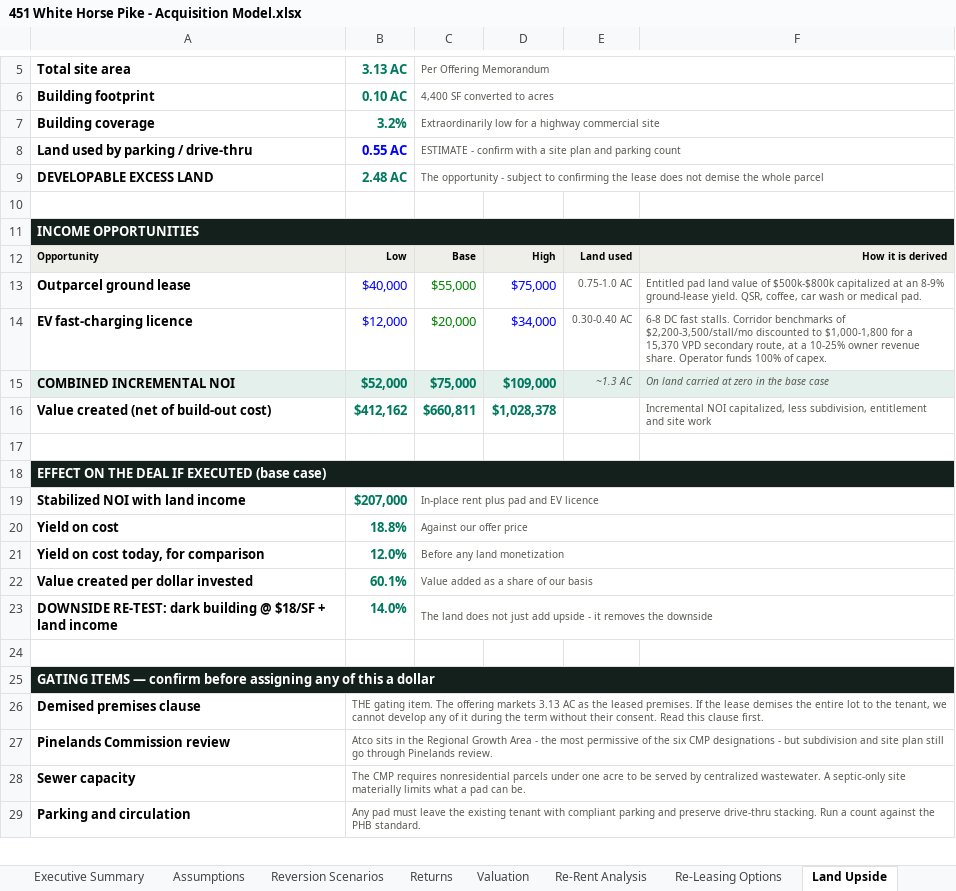
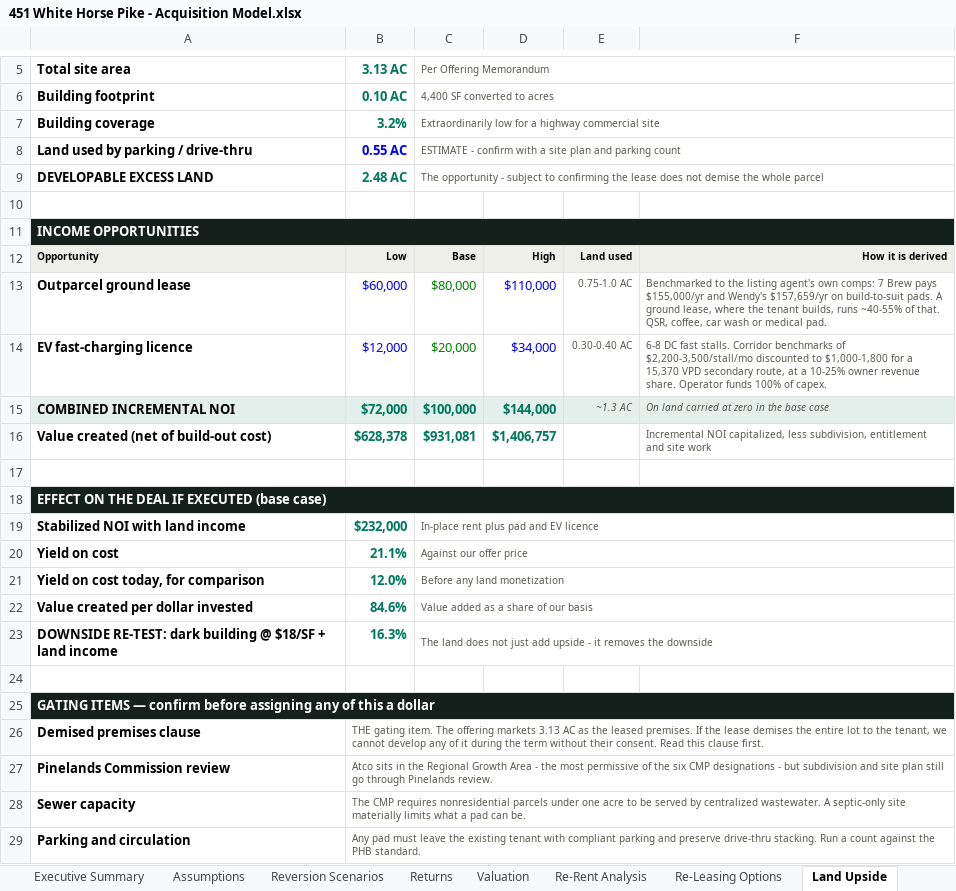
Before and after one commit to aidanesimire-ops/Aida-respository, an Excel workbook: deals/451-white-horse-pike-atco-nj/451 White Horse Pike - Acquisition Model.xlsx, sheet Land Upside, drawn as a sheet; only a part is shown, gaps mark what is left out; values as stored, in another font and other column widths than the file's, no borders; the diff names each change by its address in the sheet, - before the commit and + after, or states it on an @@ line.

```diff
--- a/deals/451-white-horse-pike-atco-nj/451 White Horse Pike - Acquisition Model.xlsx (sheet Land Upside)
+++ b/deals/451-white-horse-pike-atco-nj/451 White Horse Pike - Acquisition Model.xlsx (sheet Land Upside)
-B13 (3.13 AC): $40,000
+B13 (3.13 AC): $60,000
-C13 (Per Offering Memorandum): $55,000
+C13 (Per Offering Memorandum): $80,000
-D13: $75,000
+D13: $110,000
-F13: Entitled pad land value of $500k-$800k capitalized at an 8-9% ground-lease yield. QSR, coffee,…
+F13: Benchmarked to the listing agent's own comps: 7 Brew pays $155,000/yr and Wendy's $157,659/yr on build-to-suit pads. A ground lease, where the tenant builds, runs ~40-55% of that. QSR, coffee,…
-B15 (3.13 AC): $52,000
+B15 (3.13 AC): $72,000
-C15 (Per Offering Memorandum): $75,000
+C15 (Per Offering Memorandum): $100,000
-D15: $109,000
+D15: $144,000
-B16 (3.13 AC): $412,162
+B16 (3.13 AC): $628,378
-C16 (Per Offering Memorandum): $660,811
+C16 (Per Offering Memorandum): $931,081
-D16: $1,028,378
+D16: $1,406,757
-B19 (3.13 AC): $207,000
+B19 (3.13 AC): $232,000
-B20 (3.13 AC): 18.8%
+B20 (3.13 AC): 21.1%
-B22 (3.13 AC): 60.1%
+B22 (3.13 AC): 84.6%
-B23 (3.13 AC): 14.0%
+B23 (3.13 AC): 16.3%
```
Also changed, not shown: sheet Lease Comps, sheet Executive Summary, sheet Assumptions, 4 other files.
